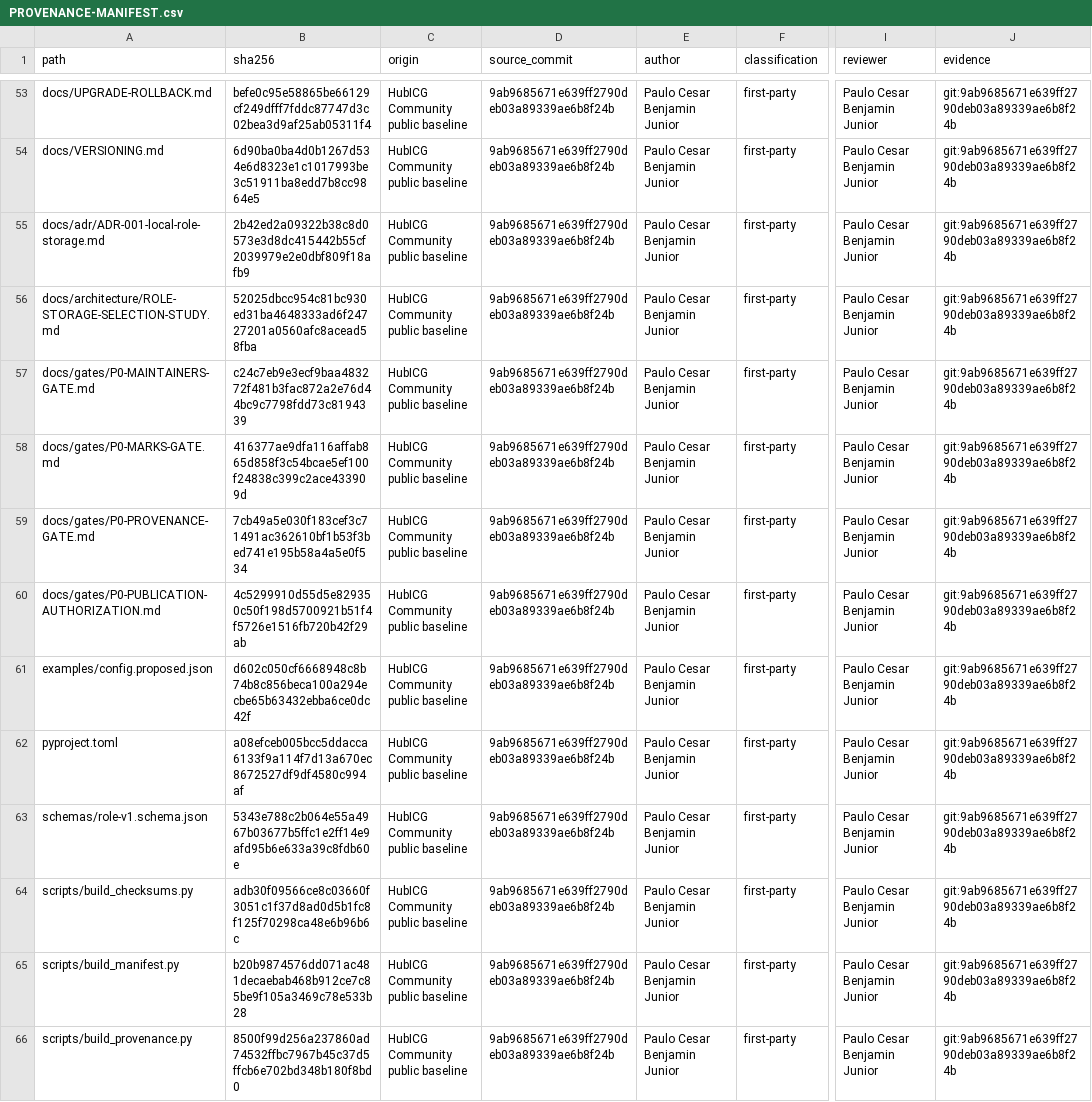
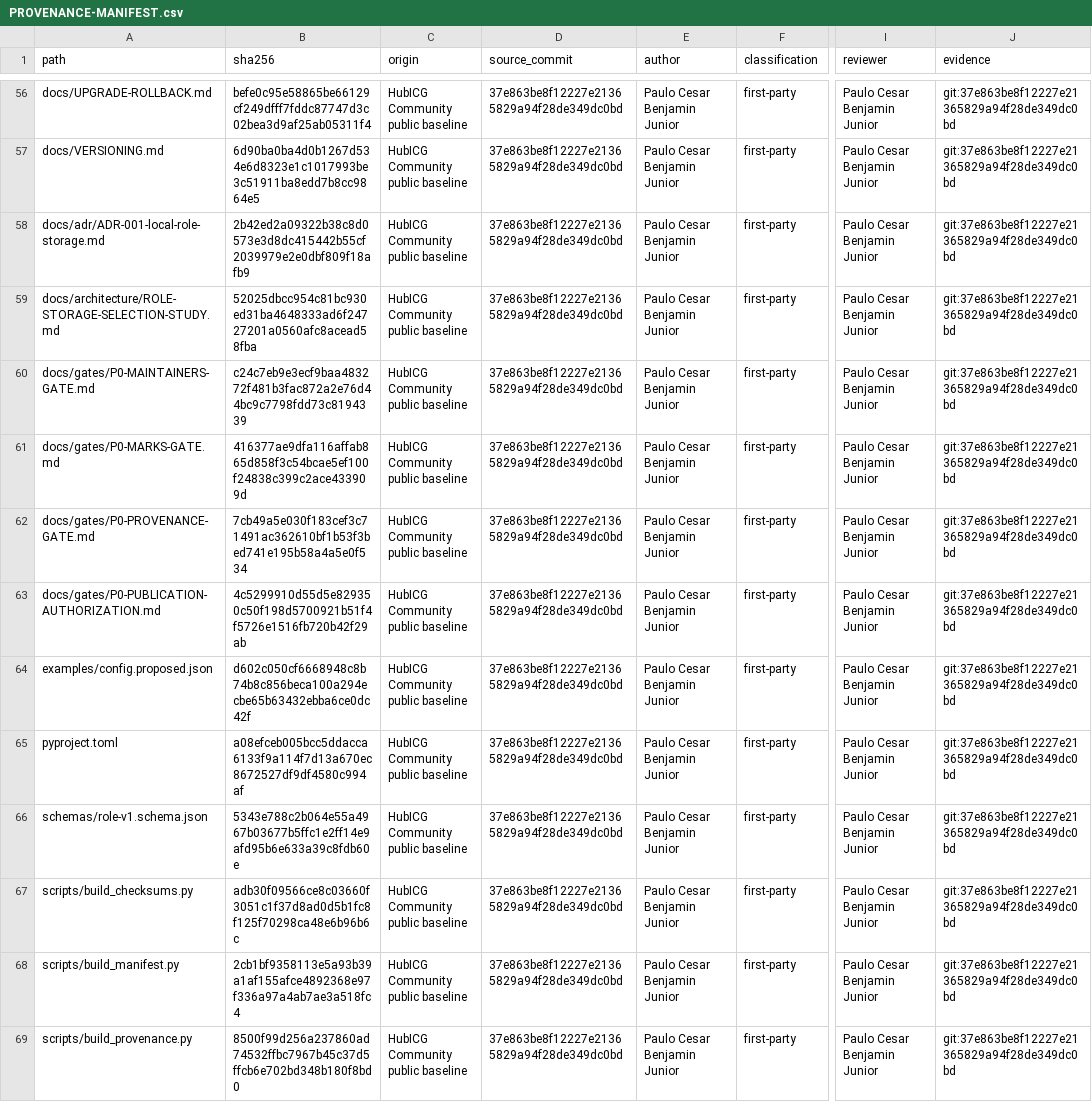
Before and after one commit to HUBTECH-DEV/hubicg-community, a CSV file: docs/legal/PROVENANCE-MANIFEST.csv, drawn as a sheet; only a part is shown, gaps mark what is left out; addresses are those after the commit; the diff covers the shown part only; the diff names each change by its address in the sheet, - before the commit and + after, or states it on an @@ line.

```diff
--- a/docs/legal/PROVENANCE-MANIFEST.csv
+++ b/docs/legal/PROVENANCE-MANIFEST.csv
-D56:D69 (source_commit): 9ab9685671e639ff2790deb03a89339ae6b8f24b
+D56:D69 (source_commit): 37e863be8f12227e21365829a94f28de349dc0bd
-J56:J69 (evidence): git:9ab9685671e639ff2790deb03a89339ae6b8f24b
+J56:J69 (evidence): git:37e863be8f12227e21365829a94f28de349dc0bd
-B68 (sha256): b20b9874576dd071ac481decaebab468b912ce7c85be9f105a3469c78e533b28
+B68 (sha256): 2cb1bf9358113e5a93b39a1af155afce4892368e97f336a97a4ab7ae3a518fc4
```
Also changed, not shown: 3 added rows and 139 edited cells elsewhere in this file, 9 other files.
